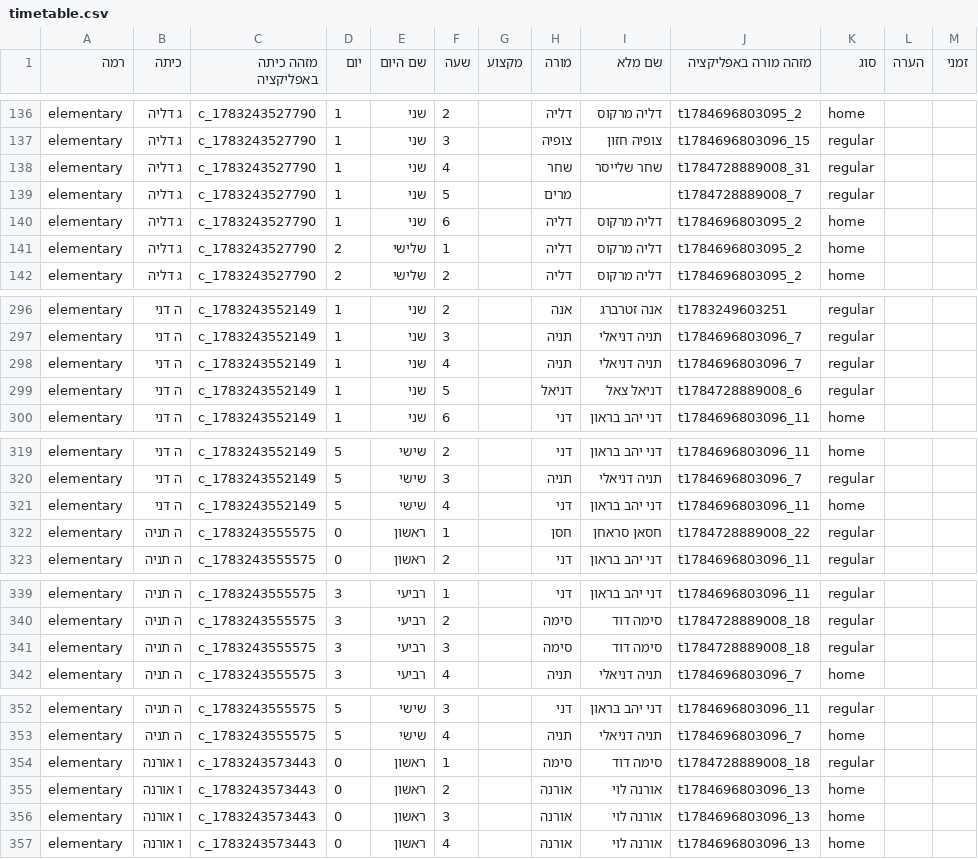
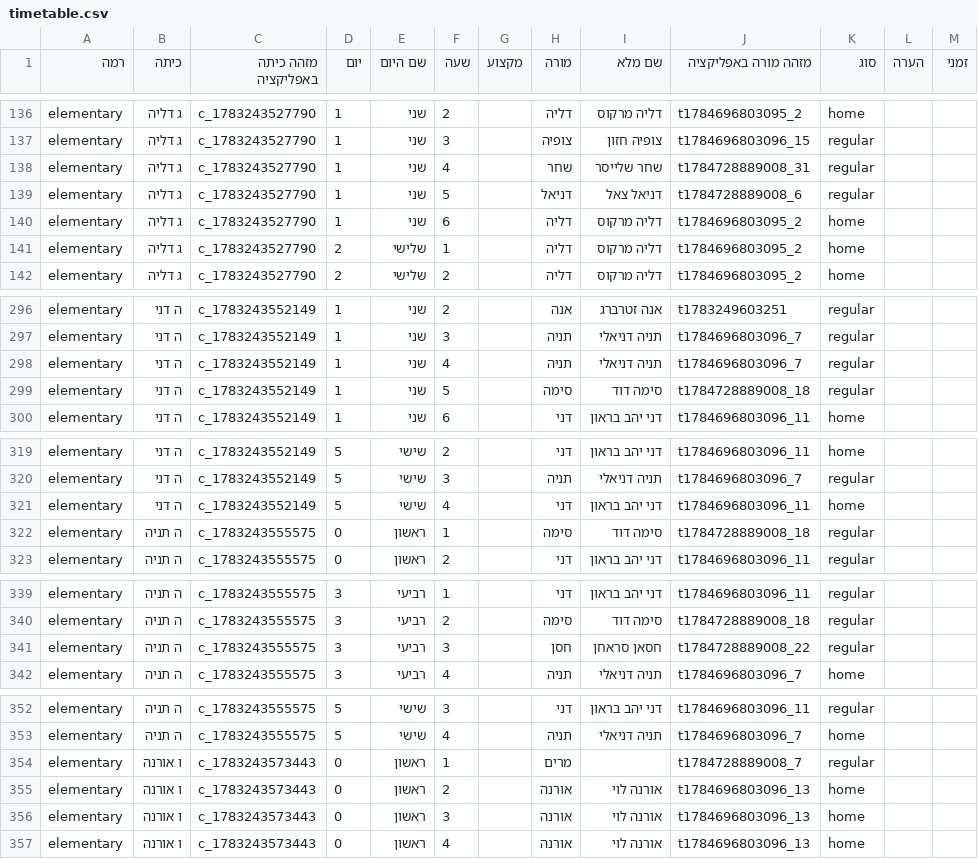
Before and after one commit to asifbenish-tech/gordon-timetable, a CSV file: timetable.csv, drawn as a sheet; only a part is shown, gaps mark what is left out.

```diff
--- a/timetable.csv
+++ b/timetable.csv
@@ -138,3 +138,3 @@ elementary,ג דליה,c_1783243527790,1,שני,3,,צופיה,צופיה חזו
 elementary,ג דליה,c_1783243527790,1,שני,4,,שחר,שחר שלייסר,t1784728889008_31,regular,,
-elementary,ג דליה,c_1783243527790,1,שני,5,,מרים,,t1784728889008_7,regular,,
+elementary,ג דליה,c_1783243527790,1,שני,5,,דניאל,דניאל צאל,t1784728889008_6,regular,,
 elementary,ג דליה,c_1783243527790,1,שני,6,,דליה,דליה מרקוס,t1784696803095_2,home,,
@@ -298,3 +298,3 @@ elementary,ה דני,c_1783243552149,1,שני,3,,תניה,תניה דניאלי,
 elementary,ה דני,c_1783243552149,1,שני,4,,תניה,תניה דניאלי,t1784696803096_7,regular,,
-elementary,ה דני,c_1783243552149,1,שני,5,,דניאל,דניאל צאל,t1784728889008_6,regular,,
+elementary,ה דני,c_1783243552149,1,שני,5,,סימה,סימה דוד,t1784728889008_18,regular,,
 elementary,ה דני,c_1783243552149,1,שני,6,,דני,דני יהב בראון,t1784696803096_11,home,,
@@ -321,3 +321,3 @@ elementary,ה דני,c_1783243552149,5,שישי,3,,תניה,תניה דניאל
 elementary,ה דני,c_1783243552149,5,שישי,4,,דני,דני יהב בראון,t1784696803096_11,home,,
-elementary,ה תניה,c_1783243555575,0,ראשון,1,,חסן,חסאן סראחן,t1784728889008_22,regular,,
+elementary,ה תניה,c_1783243555575,0,ראשון,1,,סימה,סימה דוד,t1784728889008_18,regular,,
 elementary,ה תניה,c_1783243555575,0,ראשון,2,,דני,דני יהב בראון,t1784696803096_11,regular,,
@@ -340,3 +340,3 @@ elementary,ה תניה,c_1783243555575,3,רביעי,1,,דני,דני יהב בר
 elementary,ה תניה,c_1783243555575,3,רביעי,2,,סימה,סימה דוד,t1784728889008_18,regular,,
-elementary,ה תניה,c_1783243555575,3,רביעי,3,,סימה,סימה דוד,t1784728889008_18,regular,,
+elementary,ה תניה,c_1783243555575,3,רביעי,3,,חסן,חסאן סראחן,t1784728889008_22,regular,,
 elementary,ה תניה,c_1783243555575,3,רביעי,4,,תניה,תניה דניאלי,t1784696803096_7,home,,
@@ -353,3 +353,3 @@ elementary,ה תניה,c_1783243555575,5,שישי,3,,דני,דני יהב ברא
 elementary,ה תניה,c_1783243555575,5,שישי,4,,תניה,תניה דניאלי,t1784696803096_7,home,,
-elementary,ו אורנה,c_1783243573443,0,ראשון,1,,סימה,סימה דוד,t1784728889008_18,regular,,
+elementary,ו אורנה,c_1783243573443,0,ראשון,1,,מרים,,t1784728889008_7,regular,,
 elementary,ו אורנה,c_1783243573443,0,ראשון,2,,אורנה,אורנה לוי,t1784696803096_13,home,,
```
Also changed, not shown: 19 other files.
